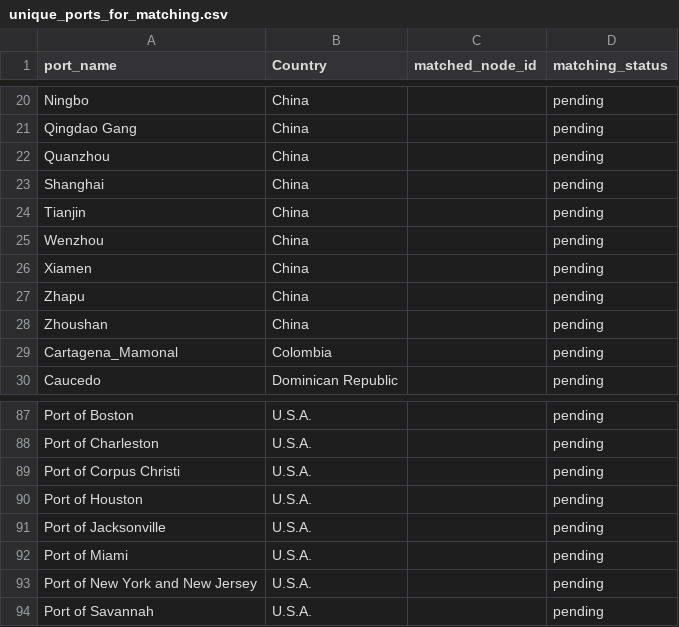
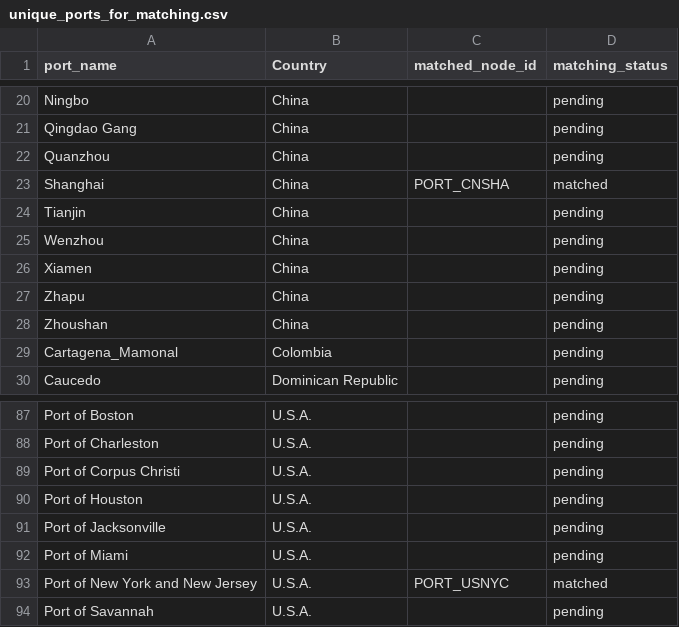
Before and after one commit to Sridharpeddamanishi9710/AtmoGraph-Supply-Chain-Ripple-Predictor, a CSV file: outputs/unique_ports_for_matching.csv, drawn as a sheet; only a part is shown, gaps mark what is left out.

Commit message:
Add Neo4j port matching and results

```diff
--- a/outputs/unique_ports_for_matching.csv
+++ b/outputs/unique_ports_for_matching.csv
@@ -22,3 +22,3 @@ Qingdao Gang,China,,pending
 Quanzhou,China,,pending
-Shanghai,China,,pending
+Shanghai,China,PORT_CNSHA,matched
 Tianjin,China,,pending
@@ -92,3 +92,3 @@ Port of Jacksonville,U.S.A.,,pending
 Port of Miami,U.S.A.,,pending
-Port of New York and New Jersey,U.S.A.,,pending
+Port of New York and New Jersey,U.S.A.,PORT_USNYC,matched
 Port of Savannah,U.S.A.,,pending
```
Also changed, not shown: 1 other file.
